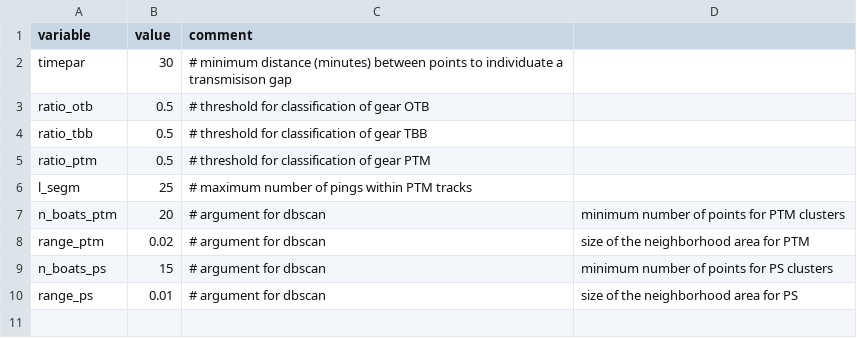
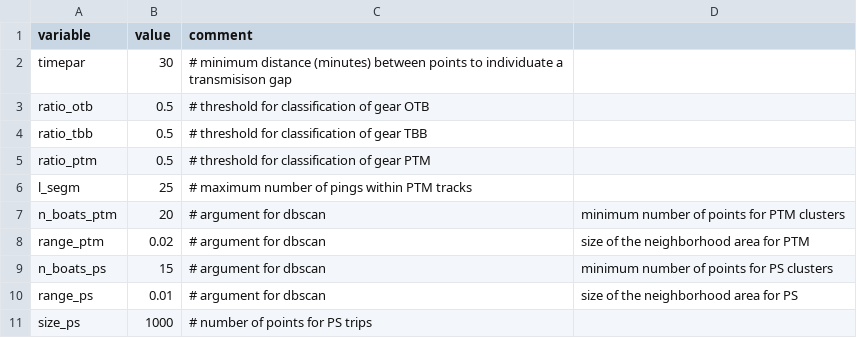
Before and after one commit to MAPSirbim/AIS_data_processing, a CSV file: data/parameters.csv, drawn as a sheet; the diff names each change by its address in the sheet, - before the commit and + after, or states it on an @@ line.

Commit message:
added parameter for size_ps

```diff
--- a/data/parameters.csv
+++ b/data/parameters.csv
+row 11: size_ps | 1000 | # number of points for PS trips
```
